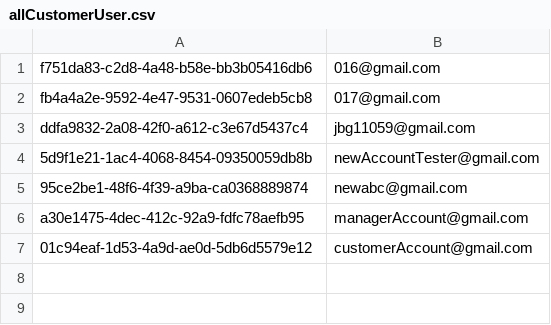
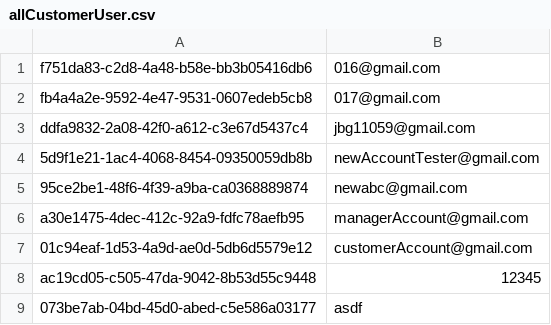
Before and after one commit to JohnnyLawma/FinalProject24, a CSV file: CustomerUserFolder/allCustomerUser.csv, drawn as a sheet.

```diff
--- a/CustomerUserFolder/allCustomerUser.csv
+++ b/CustomerUserFolder/allCustomerUser.csv
@@ -7 +7,3 @@ a30e1475-4dec-412c-92a9-fdfc78aefb95,managerAccount@gmail.com
 01c94eaf-1d53-4a9d-ae0d-5db6d5579e12,customerAccount@gmail.com
+ac19cd05-c505-47da-9042-8b53d55c9448,12345
+073be7ab-04bd-45d0-abed-c5e586a03177,asdf
```
Also changed, not shown: 6 other files.
